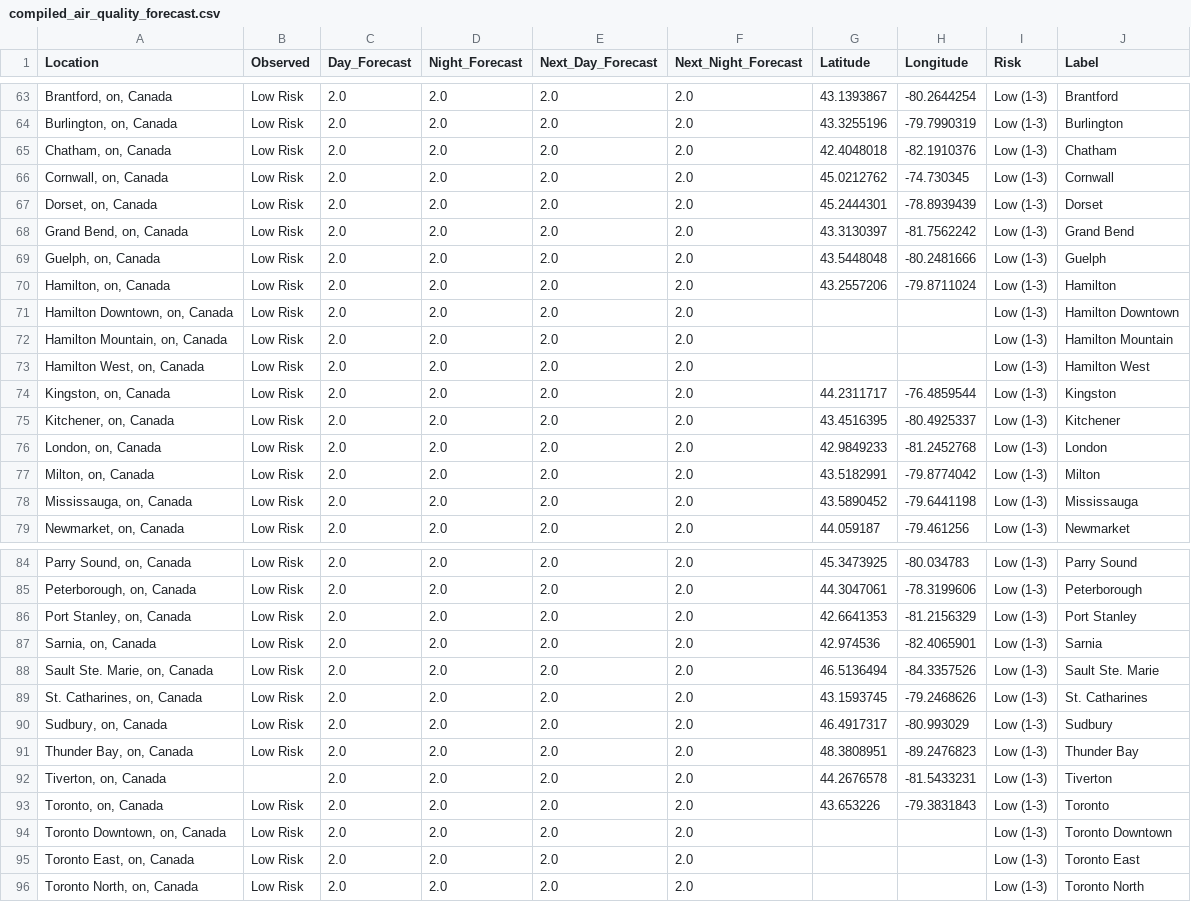
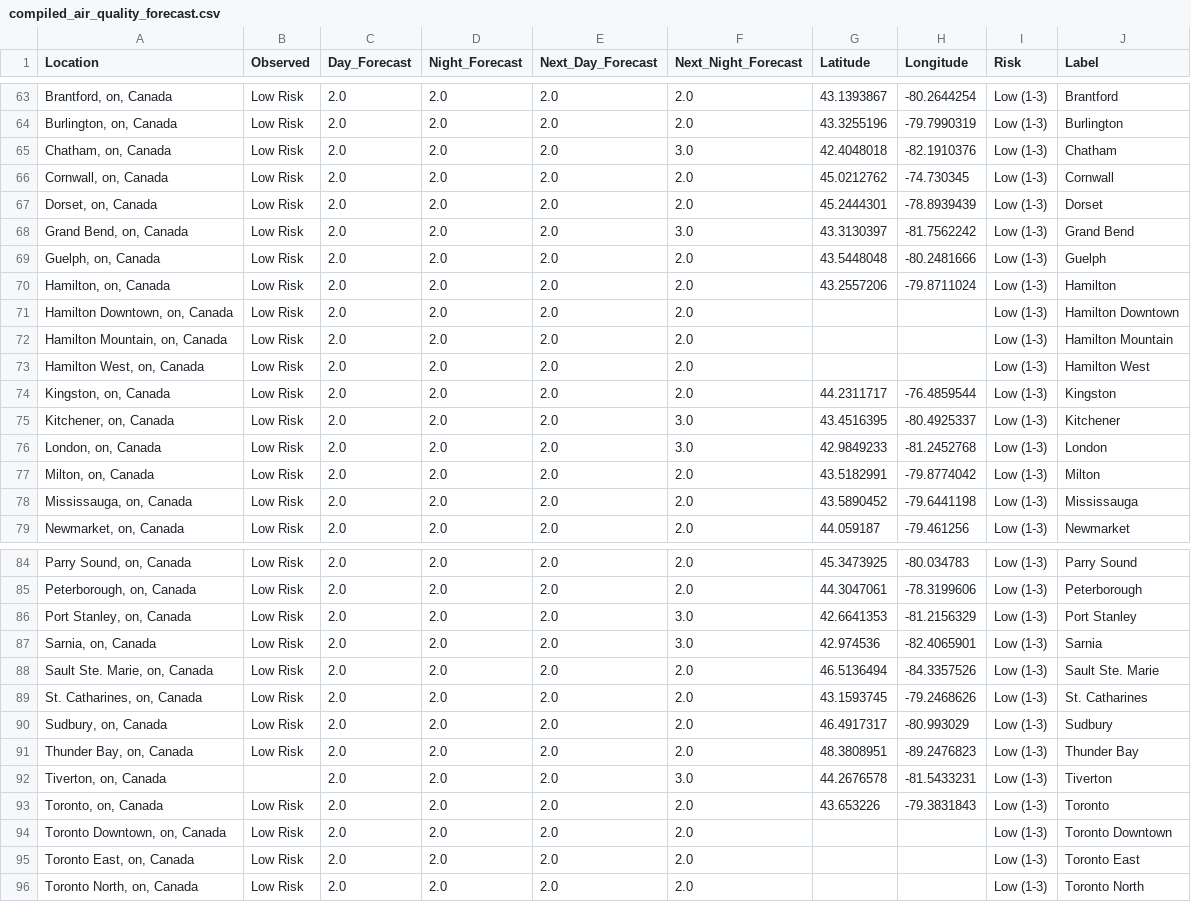
Before and after one commit to jagius/cda-air-quality-compiler, a CSV file: docs/compiled_air_quality_forecast.csv, drawn as a sheet; only a part is shown, gaps mark what is left out; the diff covers the shown part only.

```diff
--- a/docs/compiled_air_quality_forecast.csv
+++ b/docs/compiled_air_quality_forecast.csv
@@ -64,6 +64,6 @@ Location,Observed,Day_Forecast,Night_Forecast,Next_Day_Forecast,Next_Night_Forec
 "Burlington, on, Canada",Low Risk,2.0,2.0,2.0,2.0,43.3255196,-79.7990319,Low (1-3),Burlington
-"Chatham, on, Canada",Low Risk,2.0,2.0,2.0,2.0,42.4048018,-82.1910376,Low (1-3),Chatham
+"Chatham, on, Canada",Low Risk,2.0,2.0,2.0,3.0,42.4048018,-82.1910376,Low (1-3),Chatham
 "Cornwall, on, Canada",Low Risk,2.0,2.0,2.0,2.0,45.0212762,-74.730345,Low (1-3),Cornwall
 "Dorset, on, Canada",Low Risk,2.0,2.0,2.0,2.0,45.2444301,-78.8939439,Low (1-3),Dorset
-"Grand Bend, on, Canada",Low Risk,2.0,2.0,2.0,2.0,43.3130397,-81.7562242,Low (1-3),Grand Bend
+"Grand Bend, on, Canada",Low Risk,2.0,2.0,2.0,3.0,43.3130397,-81.7562242,Low (1-3),Grand Bend
 "Guelph, on, Canada",Low Risk,2.0,2.0,2.0,2.0,43.5448048,-80.2481666,Low (1-3),Guelph
@@ -74,4 +74,4 @@ Location,Observed,Day_Forecast,Night_Forecast,Next_Day_Forecast,Next_Night_Forec
 "Kingston, on, Canada",Low Risk,2.0,2.0,2.0,2.0,44.2311717,-76.4859544,Low (1-3),Kingston
-"Kitchener, on, Canada",Low Risk,2.0,2.0,2.0,2.0,43.4516395,-80.4925337,Low (1-3),Kitchener
-"London, on, Canada",Low Risk,2.0,2.0,2.0,2.0,42.9849233,-81.2452768,Low (1-3),London
+"Kitchener, on, Canada",Low Risk,2.0,2.0,2.0,3.0,43.4516395,-80.4925337,Low (1-3),Kitchener
+"London, on, Canada",Low Risk,2.0,2.0,2.0,3.0,42.9849233,-81.2452768,Low (1-3),London
 "Milton, on, Canada",Low Risk,2.0,2.0,2.0,2.0,43.5182991,-79.8774042,Low (1-3),Milton
@@ -85,4 +85,4 @@ Location,Observed,Day_Forecast,Night_Forecast,Next_Day_Forecast,Next_Night_Forec
 "Peterborough, on, Canada",Low Risk,2.0,2.0,2.0,2.0,44.3047061,-78.3199606,Low (1-3),Peterborough
-"Port Stanley, on, Canada",Low Risk,2.0,2.0,2.0,2.0,42.6641353,-81.2156329,Low (1-3),Port Stanley
-"Sarnia, on, Canada",Low Risk,2.0,2.0,2.0,2.0,42.974536,-82.4065901,Low (1-3),Sarnia
+"Port Stanley, on, Canada",Low Risk,2.0,2.0,2.0,3.0,42.6641353,-81.2156329,Low (1-3),Port Stanley
+"Sarnia, on, Canada",Low Risk,2.0,2.0,2.0,3.0,42.974536,-82.4065901,Low (1-3),Sarnia
 "Sault Ste. Marie, on, Canada",Low Risk,2.0,2.0,2.0,2.0,46.5136494,-84.3357526,Low (1-3),Sault Ste. Marie
@@ -91,3 +91,3 @@ Location,Observed,Day_Forecast,Night_Forecast,Next_Day_Forecast,Next_Night_Forec
 "Thunder Bay, on, Canada",Low Risk,2.0,2.0,2.0,2.0,48.3808951,-89.2476823,Low (1-3),Thunder Bay
-"Tiverton, on, Canada",,2.0,2.0,2.0,2.0,44.2676578,-81.5433231,Low (1-3),Tiverton
+"Tiverton, on, Canada",,2.0,2.0,2.0,3.0,44.2676578,-81.5433231,Low (1-3),Tiverton
 "Toronto, on, Canada",Low Risk,2.0,2.0,2.0,2.0,43.653226,-79.3831843,Low (1-3),Toronto
```
Also changed, not shown: 55 edited cells elsewhere in this file, docs/active_fires.csv, docs/active_fires_bc.csv, 5 other files.
